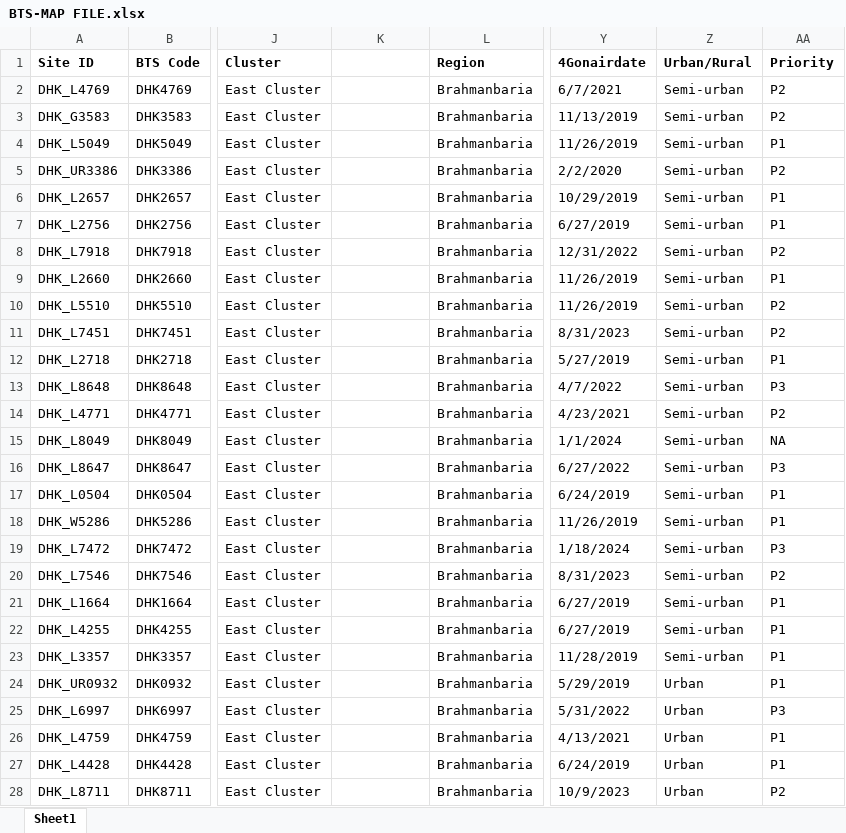
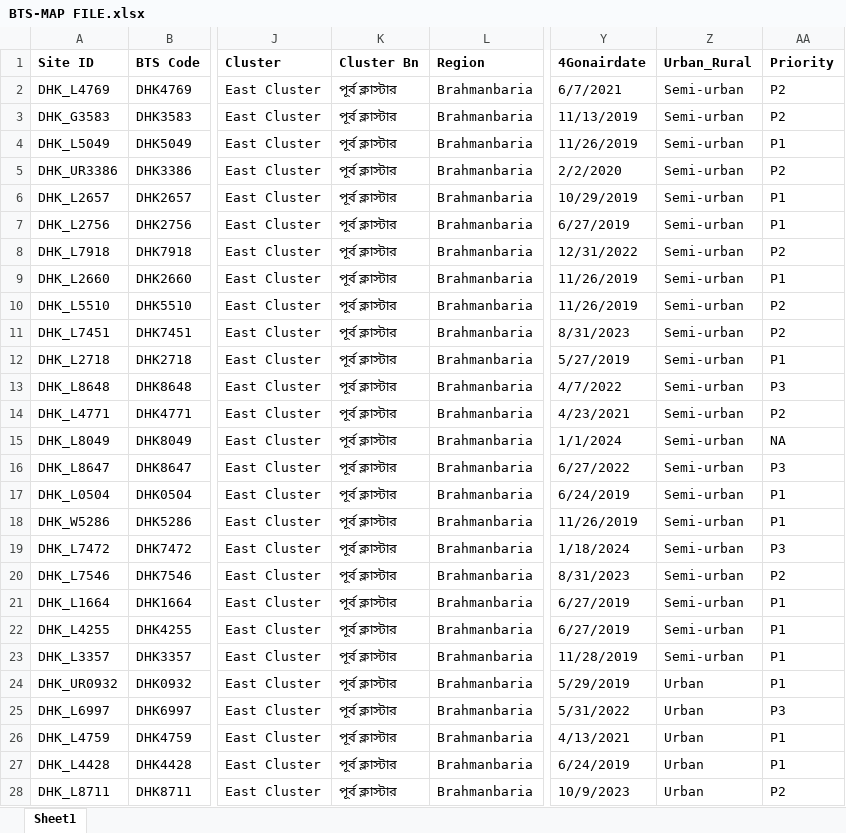
Before and after one commit to esi-enstudio/OrangeFlow, an Excel workbook: _data_list/BTS-MAP FILE.xlsx, sheet Sheet1, drawn as a sheet; only a part is shown, gaps mark what is left out; values as stored, in another font and other column widths than the file's, no borders; conditional formats not drawn; the diff covers the shown part only; the diff names each change by its address in the sheet, - before the commit and + after, or states it on an @@ line.

```diff
--- a/_data_list/BTS-MAP FILE.xlsx (sheet Sheet1)
+++ b/_data_list/BTS-MAP FILE.xlsx (sheet Sheet1)
-K1: (empty)
+K1: Cluster Bn
-Z1: Urban/Rural
+Z1: Urban_Rural
-K2:K28 (Cluster Bn): (empty)
+K2:K28 (Cluster Bn): পূর্ব ক্লাস্টার
```
Also changed, not shown: 96 edited cells elsewhere in this sheet, 3 other files.
